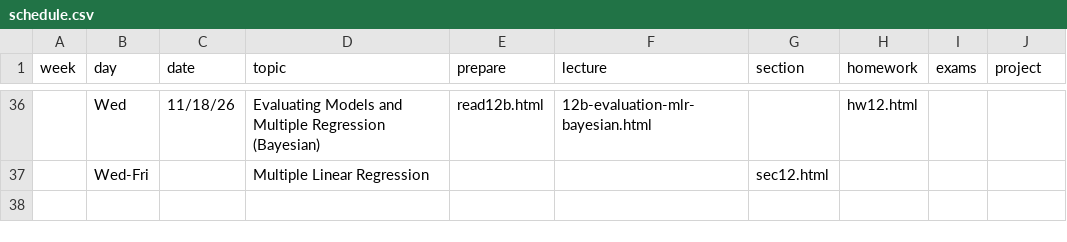
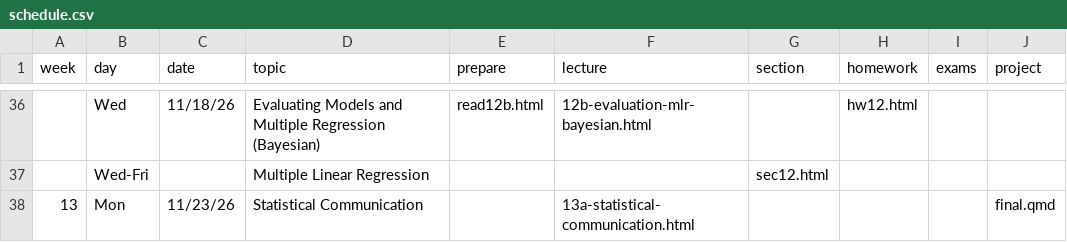
Before and after one commit to stat100-fa26/course-website, a CSV file: specific-content/schedule.csv, drawn as a sheet; only a part is shown, gaps mark what is left out.

Commit message:
add week 13

```diff
--- a/specific-content/schedule.csv
+++ b/specific-content/schedule.csv
@@ -37 +37,2 @@
 ,Wed-Fri,,Multiple Linear Regression,,,sec12.html,,,
+13,Mon,11/23/26,Statistical Communication,,13a-statistical-communication.html,,,,final.qmd
```
Also changed, not shown: 1 other file.
